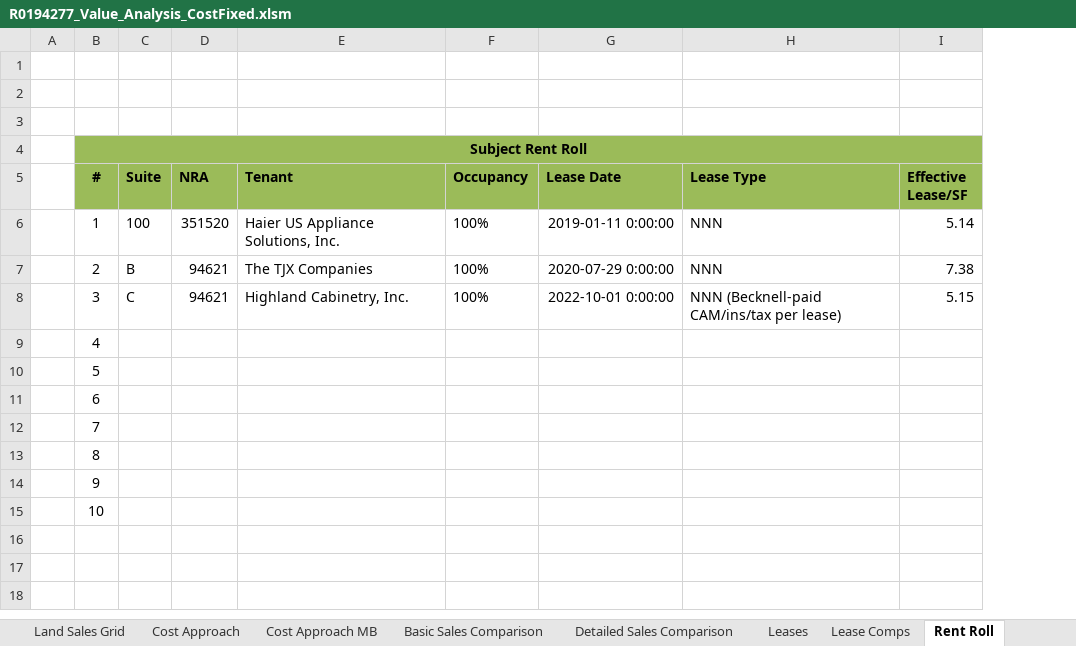
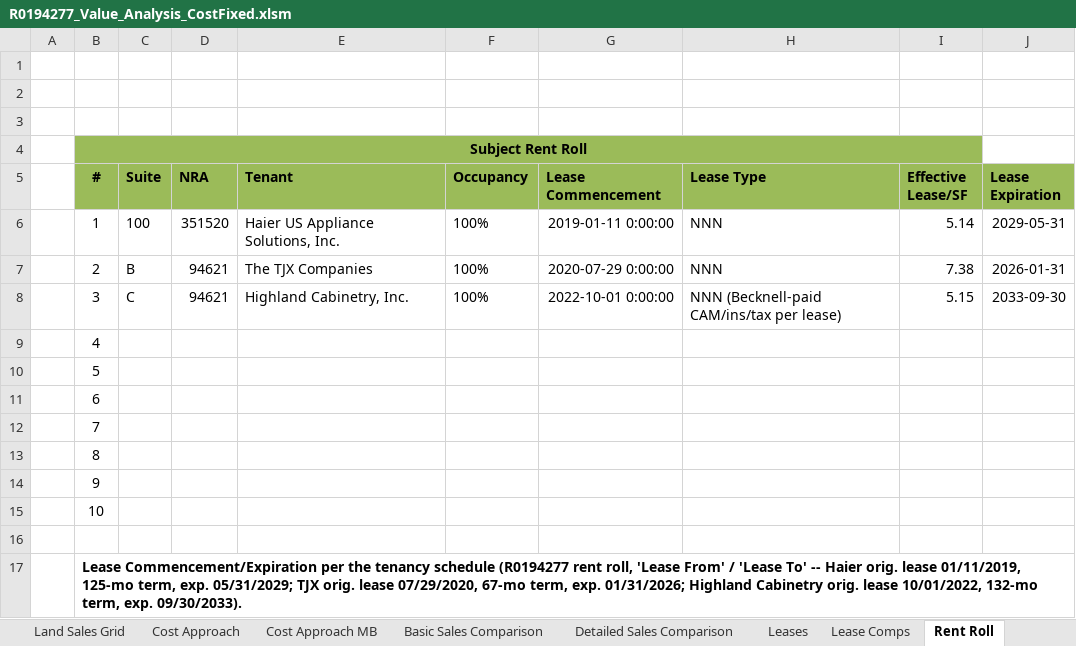
Before and after one commit to shaqnd/Workbook-Optimization-, an Excel workbook: R0194277_Value_Analysis_CostFixed.xlsm, sheet Rent Roll, drawn as a sheet; values as stored, in another font and other column widths than the file's, no borders; the diff names each change by its address in the sheet, - before the commit and + after, or states it on an @@ line.

```diff
--- a/R0194277_Value_Analysis_CostFixed.xlsm (sheet Rent Roll)
+++ b/R0194277_Value_Analysis_CostFixed.xlsm (sheet Rent Roll)
+column J (Lease Expiration), rows 6-8: 2029-05-31 | 2026-01-31 | 2033-09-30
-G5: Lease Date
+G5: Lease Commencement
+row 16: (empty)
+row 17:  | Lease Commencement/Expiration per the tenancy schedule (R0194277 rent roll, 'Lease From' / 'Lease To' -- Haier orig. lease 01/11/2019, 125-mo term, exp. 05/31/2029; TJX orig. lease 07/29/2020, 67-mo term, exp. 01/31/2026; Highland Cabinetry orig. lease 10/01/2022, 132-mo term, exp. 09/30/2033).
```
